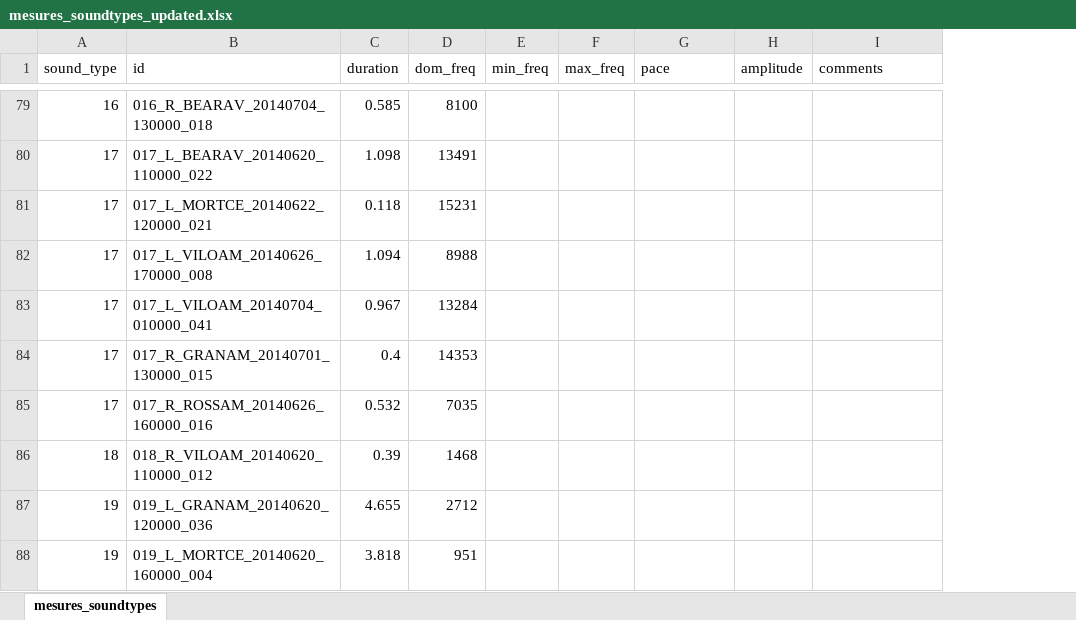
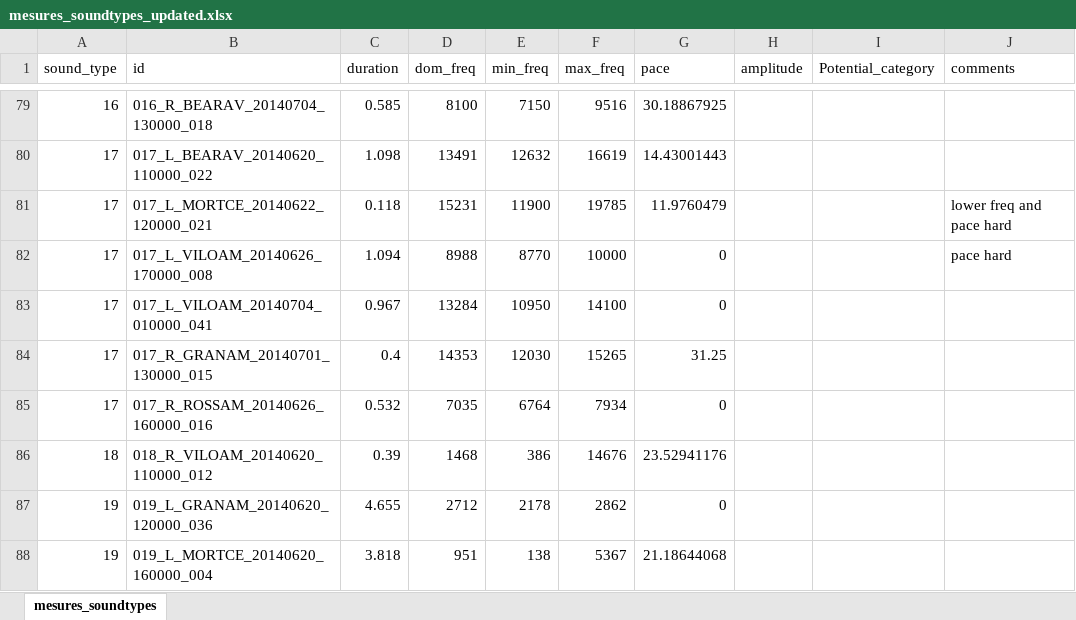
Before and after one commit to Nix9182/Acoustic-communities-process-internship, an Excel workbook: Temporal_distance_measures_project/mesures_soundtypes_updated.xlsx, sheet mesures_soundtypes, drawn as a sheet; only a part is shown, gaps mark what is left out; values as stored, in another font and other column widths than the file's, no borders; addresses are those after the commit; the diff covers the shown part only; the diff names each change by its address in the sheet, - before the commit and + after, or states it on an @@ line.

```diff
--- a/Temporal_distance_measures_project/mesures_soundtypes_updated.xlsx (sheet mesures_soundtypes)
+++ b/Temporal_distance_measures_project/mesures_soundtypes_updated.xlsx (sheet mesures_soundtypes)
+column I (Potential_category), empty
-E79 (min_freq): (empty)
+E79 (min_freq): 7150
-F79 (max_freq): (empty)
+F79 (max_freq): 9516
-G79 (pace): (empty)
+G79 (pace): 30.18867925
-E80 (min_freq): (empty)
+E80 (min_freq): 12632
-F80 (max_freq): (empty)
+F80 (max_freq): 16619
-G80 (pace): (empty)
+G80 (pace): 14.43001443
-E81 (min_freq): (empty)
+E81 (min_freq): 11900
-F81 (max_freq): (empty)
+F81 (max_freq): 19785
-G81 (pace): (empty)
+G81 (pace): 11.9760479
-J81 (comments): (empty)
+J81 (comments): lower freq and pace hard
-E82 (min_freq): (empty)
+E82 (min_freq): 8770
-F82 (max_freq): (empty)
+F82 (max_freq): 10000
-G82:G83 (pace): (empty)
+G82:G83 (pace): 0
-J82 (comments): (empty)
+J82 (comments): pace hard
-E83 (min_freq): (empty)
+E83 (min_freq): 10950
-F83 (max_freq): (empty)
+F83 (max_freq): 14100
-E84 (min_freq): (empty)
+E84 (min_freq): 12030
-F84 (max_freq): (empty)
+F84 (max_freq): 15265
-G84 (pace): (empty)
+G84 (pace): 31.25
-E85 (min_freq): (empty)
+E85 (min_freq): 6764
-F85 (max_freq): (empty)
+F85 (max_freq): 7934
-G85 (pace): (empty)
+G85 (pace): 0
-E86 (min_freq): (empty)
+E86 (min_freq): 386
-F86 (max_freq): (empty)
+F86 (max_freq): 14676
-G86 (pace): (empty)
+G86 (pace): 23.52941176
-E87 (min_freq): (empty)
+E87 (min_freq): 2178
-F87 (max_freq): (empty)
+F87 (max_freq): 2862
-G87 (pace): (empty)
+G87 (pace): 0
-E88 (min_freq): (empty)
+E88 (min_freq): 138
-F88 (max_freq): (empty)
+F88 (max_freq): 5367
-G88 (pace): (empty)
+G88 (pace): 21.18644068
```
Also changed, not shown: 349 edited cells elsewhere in this sheet, 1 other file.
